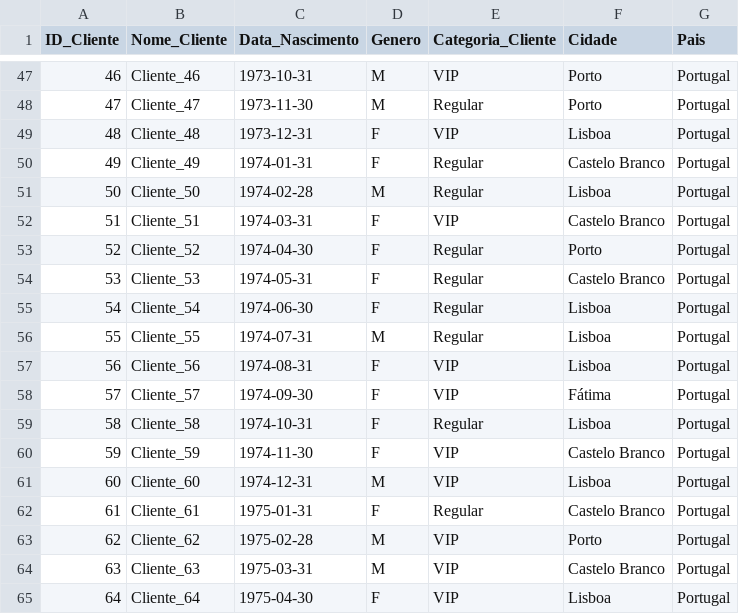
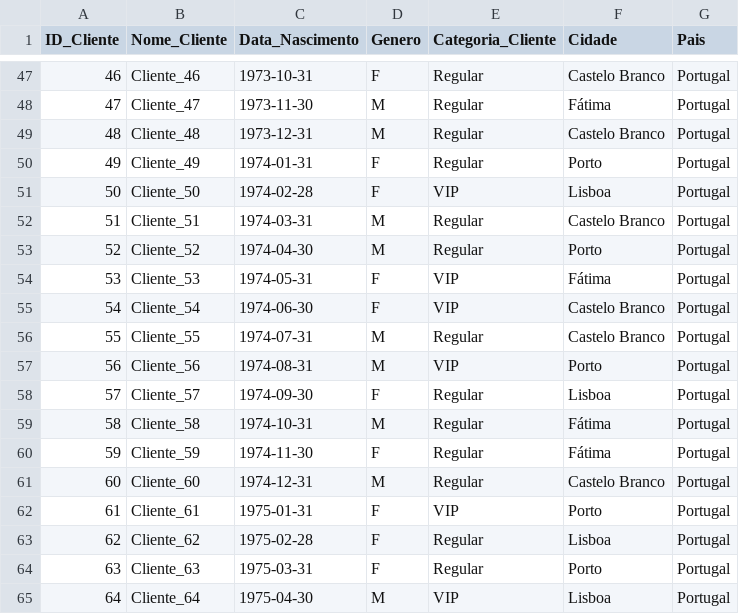
Before and after one commit to ericlima/etl_dados_trabalho_dw, a CSV file: Dim_Cliente.csv, drawn as a sheet; only a part is shown, gaps mark what is left out; the diff covers the shown part only.

```diff
--- a/Dim_Cliente.csv
+++ b/Dim_Cliente.csv
@@ -47,19 +47,19 @@ ID_Cliente,Nome_Cliente,Data_Nascimento,Genero,Categoria_Cliente,Cidade,Pais
-46,Cliente_46,1973-10-31,M,VIP,Porto,Portugal
-47,Cliente_47,1973-11-30,M,Regular,Porto,Portugal
-48,Cliente_48,1973-12-31,F,VIP,Lisboa,Portugal
-49,Cliente_49,1974-01-31,F,Regular,Castelo Branco,Portugal
-50,Cliente_50,1974-02-28,M,Regular,Lisboa,Portugal
-51,Cliente_51,1974-03-31,F,VIP,Castelo Branco,Portugal
-52,Cliente_52,1974-04-30,F,Regular,Porto,Portugal
-53,Cliente_53,1974-05-31,F,Regular,Castelo Branco,Portugal
-54,Cliente_54,1974-06-30,F,Regular,Lisboa,Portugal
-55,Cliente_55,1974-07-31,M,Regular,Lisboa,Portugal
-56,Cliente_56,1974-08-31,F,VIP,Lisboa,Portugal
-57,Cliente_57,1974-09-30,F,VIP,Fátima,Portugal
-58,Cliente_58,1974-10-31,F,Regular,Lisboa,Portugal
-59,Cliente_59,1974-11-30,F,VIP,Castelo Branco,Portugal
-60,Cliente_60,1974-12-31,M,VIP,Lisboa,Portugal
-61,Cliente_61,1975-01-31,F,Regular,Castelo Branco,Portugal
-62,Cliente_62,1975-02-28,M,VIP,Porto,Portugal
-63,Cliente_63,1975-03-31,M,VIP,Castelo Branco,Portugal
-64,Cliente_64,1975-04-30,F,VIP,Lisboa,Portugal
+46,Cliente_46,1973-10-31,F,Regular,Castelo Branco,Portugal
+47,Cliente_47,1973-11-30,M,Regular,Fátima,Portugal
+48,Cliente_48,1973-12-31,M,Regular,Castelo Branco,Portugal
+49,Cliente_49,1974-01-31,F,Regular,Porto,Portugal
+50,Cliente_50,1974-02-28,F,VIP,Lisboa,Portugal
+51,Cliente_51,1974-03-31,M,Regular,Castelo Branco,Portugal
+52,Cliente_52,1974-04-30,M,Regular,Porto,Portugal
+53,Cliente_53,1974-05-31,F,VIP,Fátima,Portugal
+54,Cliente_54,1974-06-30,F,VIP,Castelo Branco,Portugal
+55,Cliente_55,1974-07-31,M,Regular,Castelo Branco,Portugal
+56,Cliente_56,1974-08-31,M,VIP,Porto,Portugal
+57,Cliente_57,1974-09-30,F,Regular,Lisboa,Portugal
+58,Cliente_58,1974-10-31,M,Regular,Fátima,Portugal
+59,Cliente_59,1974-11-30,F,Regular,Fátima,Portugal
+60,Cliente_60,1974-12-31,M,Regular,Castelo Branco,Portugal
+61,Cliente_61,1975-01-31,F,VIP,Porto,Portugal
+62,Cliente_62,1975-02-28,F,Regular,Lisboa,Portugal
+63,Cliente_63,1975-03-31,F,Regular,Porto,Portugal
+64,Cliente_64,1975-04-30,M,VIP,Lisboa,Portugal
```
Also changed, not shown: 134 edited cells elsewhere in this file, Dim_Produto.csv, Dim_Vendedor.csv, 2 other files.
